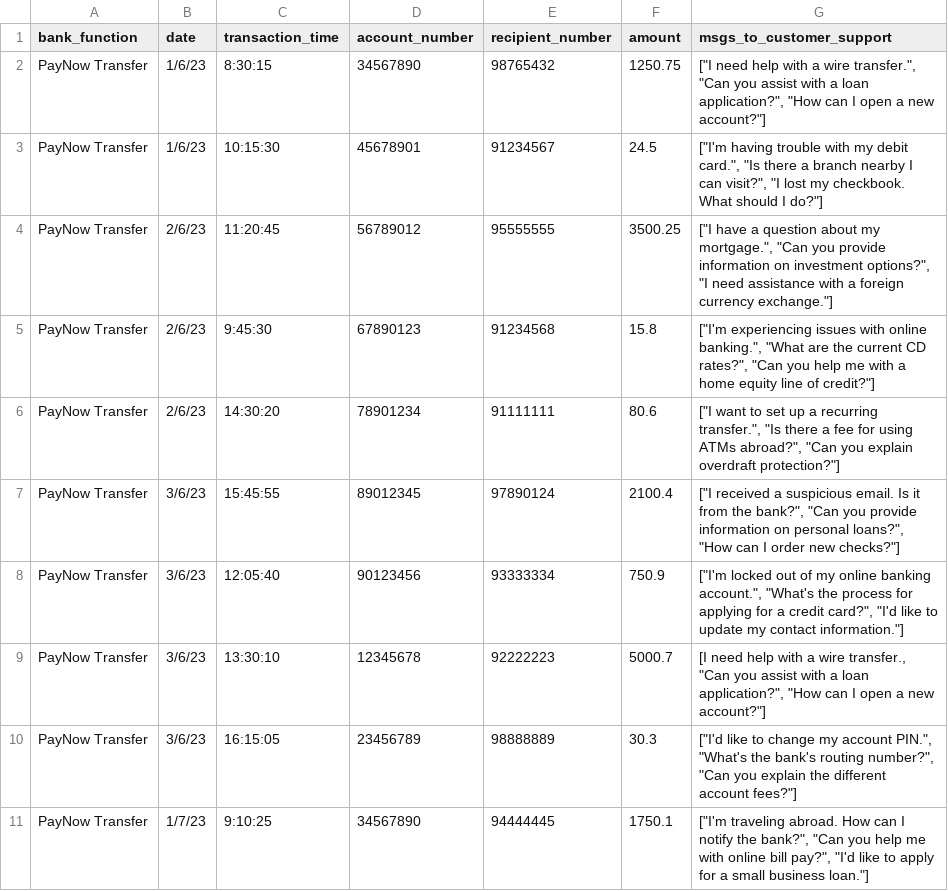
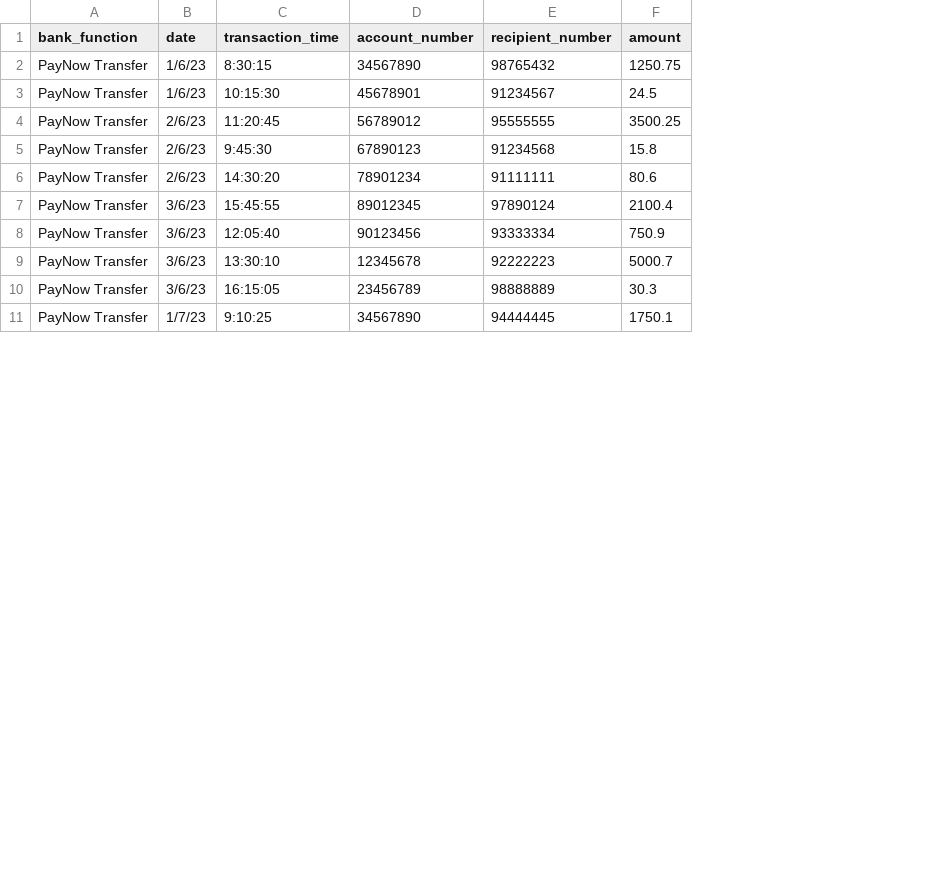
Before and after one commit to smu-fintech-2023-team10/Team-Jerry, a CSV file: dashboard/csv/paynow_transfer.csv, drawn as a sheet; only a part is shown; the diff names each change by its address in the sheet, - before the commit and + after, or states it on an @@ line.

```diff
--- a/dashboard/csv/paynow_transfer.csv
+++ b/dashboard/csv/paynow_transfer.csv
-column G (msgs_to_customer_support), rows 2-11: ["I need help with a wire transfer.", "Can you assist with a loan application?", "How can I open a new account?"] | ["I'm having trouble with my debit card.", "Is there a branch nearby I can visit?", "I lost my checkbook. What should I do?"] | ["I have a question about my mortgage.", "Can you provide information on investment options?", "I need assistance with a foreign currency exchange."] | ["I'm experiencing issues with online banking.", "What are the current CD rates?", "Can you help me with a home equity line of credit?"] | ["I want to set up a recurring transfer.", "Is there a fee for using ATMs abroad?", "Can you explain overdraft protection?"] | ["I received a suspicious email. Is it from the bank?", "Can you provide information on personal loans?", "How can I order new checks?"] | ["I'm locked out of my online banking account.", "What's the process for applying for a credit card?", "I'd like to update my contact information."] | [I need help with a wire transfer., "Can you assist with a loan application?", "How can I open a new account?"] | ["I'd like to change my account PIN.", "What's the bank's routing number?", "Can you explain the different account fees?"] | ["I'm traveling abroad. How can I notify the bank?", "Can you help me with online bill pay?", "I'd like to apply for a small business loan."]
```
Also changed, not shown: dashboard/csv/check_balance.csv, dashboard/csv/scan_to_pay.csv, 8 other files.
